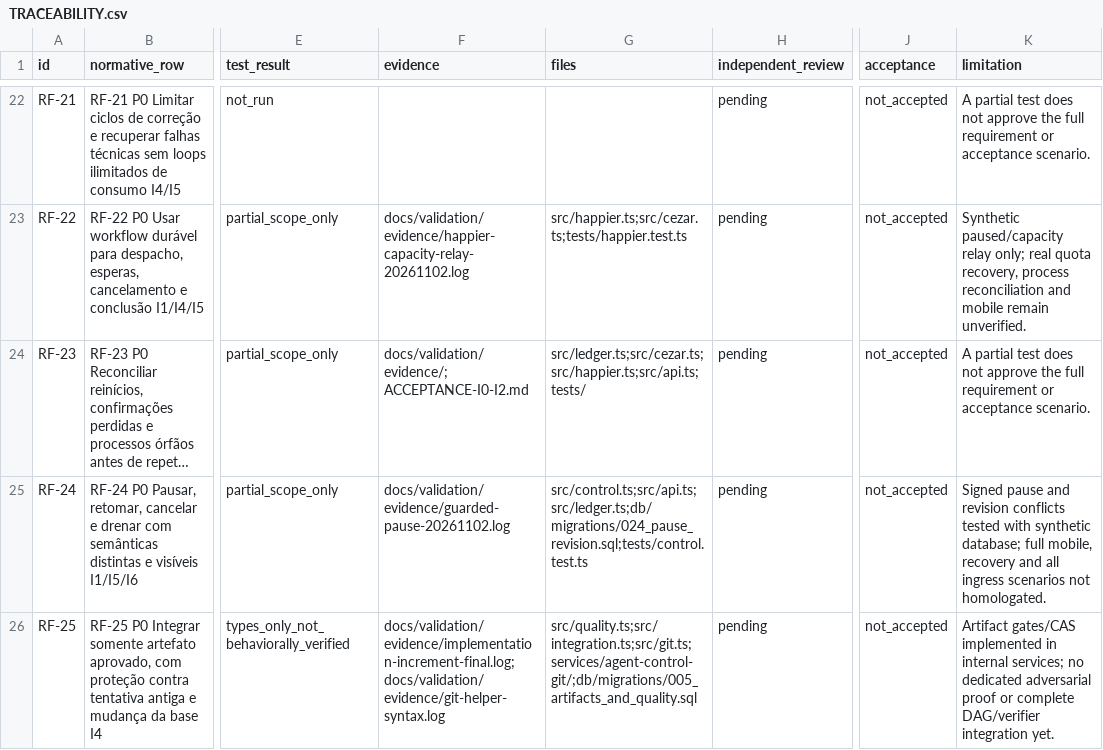
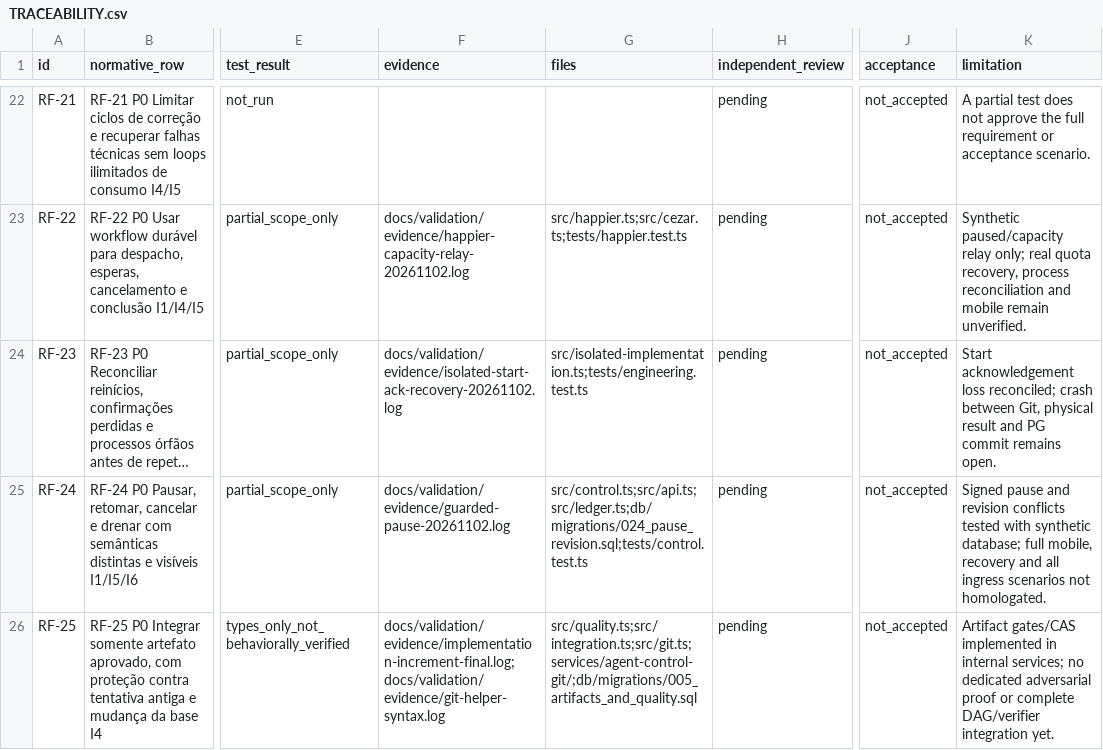
Before and after one commit to TavaresEnok/Agent-control, a CSV file: docs/validation/TRACEABILITY.csv, drawn as a sheet; only a part is shown, gaps mark what is left out; long unchanged cells end in …; the diff covers the shown part only; the diff names each change by its address in the sheet, - before the commit and + after, or states it on an @@ line.

Commit message:
Recover lost sandbox acknowledgement and persist SSH fixture journals

```diff
--- a/docs/validation/TRACEABILITY.csv
+++ b/docs/validation/TRACEABILITY.csv
-F24 (evidence): docs/validation/evidence/; ACCEPTANCE-I0-I2.md
+F24 (evidence): docs/validation/evidence/isolated-start-ack-recovery-20261102.log
-G24 (files): src/ledger.ts;src/cezar.ts;src/happier.ts;src/api.ts;tests/
+G24 (files): src/isolated-implementation.ts;tests/engineering.test.ts
-K24 (limitation): A partial test does not approve the full requirement or acceptance scenario.
+K24 (limitation): Start acknowledgement loss reconciled; crash between Git, physical result and PG commit remains open.
```
Also changed, not shown: 8 edited cells elsewhere in this file, 15 other files.
